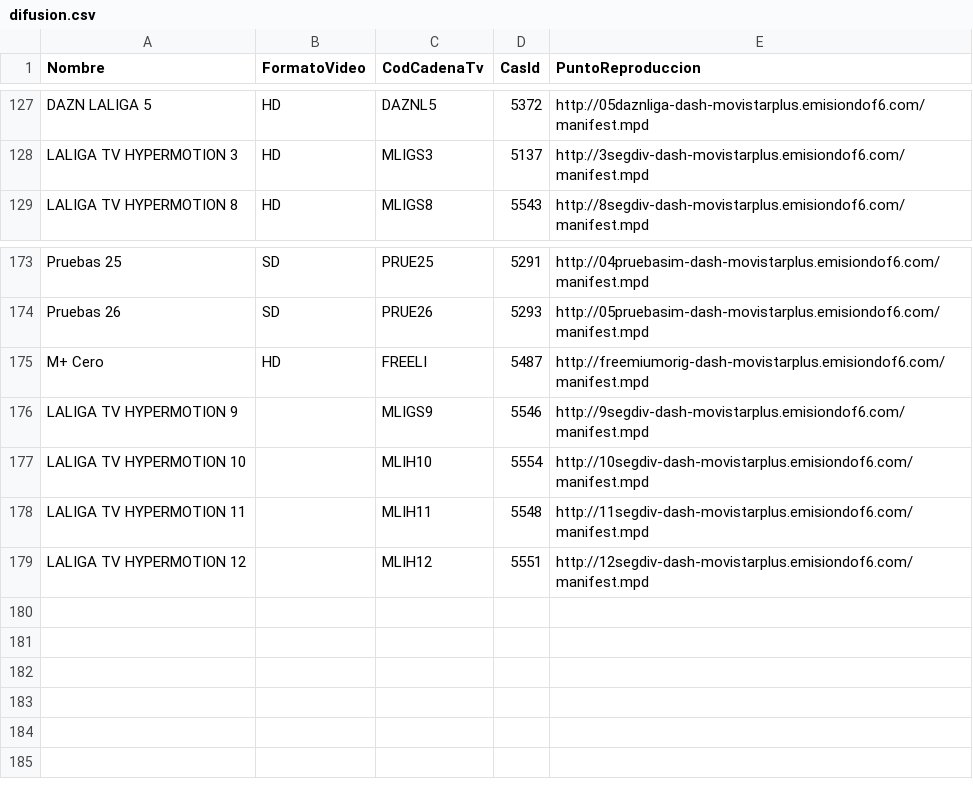
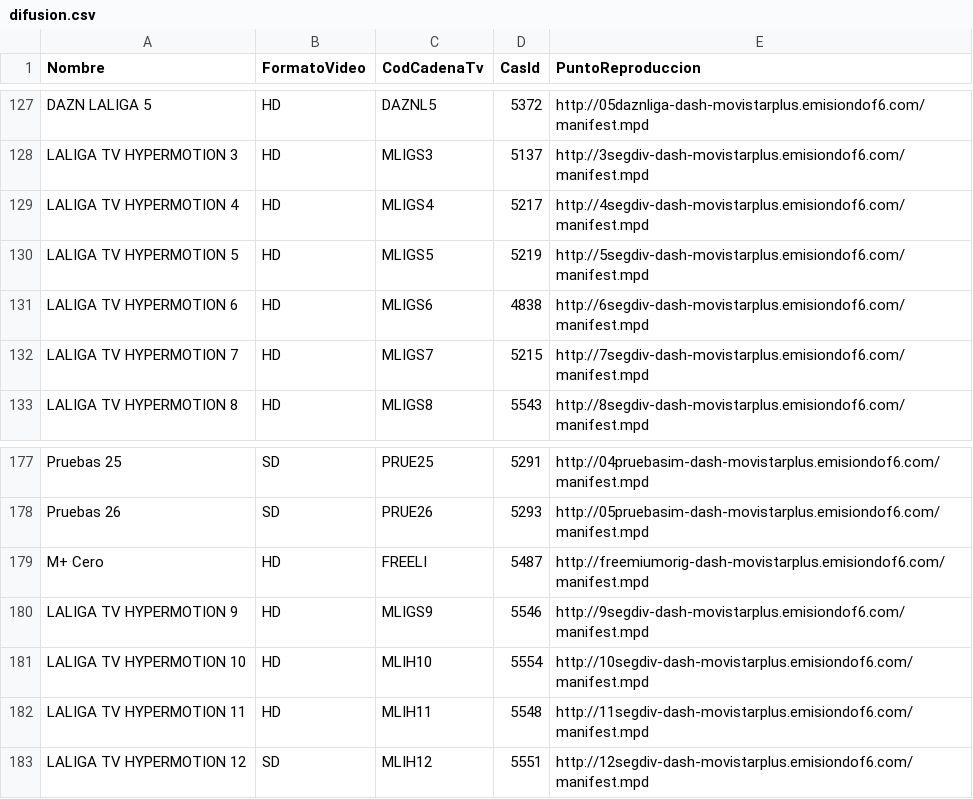
Before and after one commit to 1YZTOOAr/Mfeed, a CSV file: difusion.csv, drawn as a sheet; only a part is shown, gaps mark what is left out.

```diff
--- a/difusion.csv
+++ b/difusion.csv
@@ -128,2 +128,6 @@ DAZN LALIGA 5,HD,DAZNL5,5372,http://05daznliga-dash-movistarplus.emisiondof6.com
 LALIGA TV HYPERMOTION 3,HD,MLIGS3,5137,http://3segdiv-dash-movistarplus.emisiondof6.com/manifest.mpd
+LALIGA TV HYPERMOTION 4,HD,MLIGS4,5217,http://4segdiv-dash-movistarplus.emisiondof6.com/manifest.mpd
+LALIGA TV HYPERMOTION 5,HD,MLIGS5,5219,http://5segdiv-dash-movistarplus.emisiondof6.com/manifest.mpd
+LALIGA TV HYPERMOTION 6,HD,MLIGS6,4838,http://6segdiv-dash-movistarplus.emisiondof6.com/manifest.mpd
+LALIGA TV HYPERMOTION 7,HD,MLIGS7,5215,http://7segdiv-dash-movistarplus.emisiondof6.com/manifest.mpd
 LALIGA TV HYPERMOTION 8,HD,MLIGS8,5543,http://8segdiv-dash-movistarplus.emisiondof6.com/manifest.mpd
@@ -175,5 +179,5 @@ Pruebas 26,SD,PRUE26,5293,http://05pruebasim-dash-movistarplus.emisiondof6.com/m
 M+ Cero,HD,FREELI,5487,http://freemiumorig-dash-movistarplus.emisiondof6.com/manifest.mpd
-LALIGA TV HYPERMOTION 9,,MLIGS9,5546,http://9segdiv-dash-movistarplus.emisiondof6.com/manifest.mpd
-LALIGA TV HYPERMOTION 10,,MLIH10,5554,http://10segdiv-dash-movistarplus.emisiondof6.com/manifest.mpd
-LALIGA TV HYPERMOTION 11,,MLIH11,5548,http://11segdiv-dash-movistarplus.emisiondof6.com/manifest.mpd
-LALIGA TV HYPERMOTION 12,,MLIH12,5551,http://12segdiv-dash-movistarplus.emisiondof6.com/manifest.mpd
+LALIGA TV HYPERMOTION 9,HD,MLIGS9,5546,http://9segdiv-dash-movistarplus.emisiondof6.com/manifest.mpd
+LALIGA TV HYPERMOTION 10,HD,MLIH10,5554,http://10segdiv-dash-movistarplus.emisiondof6.com/manifest.mpd
+LALIGA TV HYPERMOTION 11,HD,MLIH11,5548,http://11segdiv-dash-movistarplus.emisiondof6.com/manifest.mpd
+LALIGA TV HYPERMOTION 12,SD,MLIH12,5551,http://12segdiv-dash-movistarplus.emisiondof6.com/manifest.mpd
```
Also changed, not shown: ott.csv.
